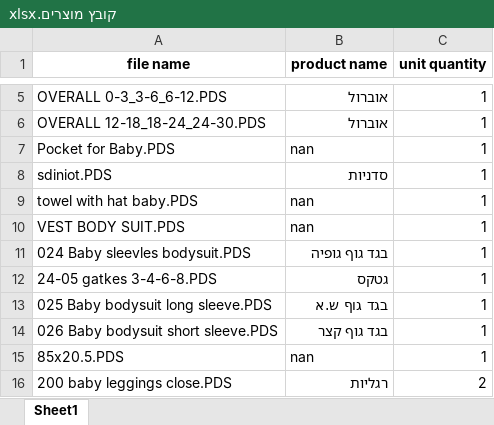
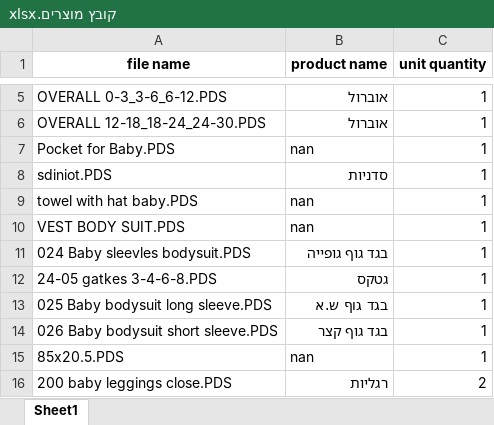
Before and after one commit to levynchi/FactorySync, an Excel workbook: קובץ מוצרים.xlsx, sheet Sheet1, drawn as a sheet; only a part is shown, gaps mark what is left out; values as stored, in another font and other column widths than the file's, no borders; the diff names each change by its address in the sheet, - before the commit and + after, or states it on an @@ line.

```diff
--- a/קובץ מוצרים.xlsx (sheet Sheet1)
+++ b/קובץ מוצרים.xlsx (sheet Sheet1)
-B11 (product name): בגד גוף גופיה
+B11 (product name): בגד גוף גופייה
```
Also changed, not shown: 7 other files.
